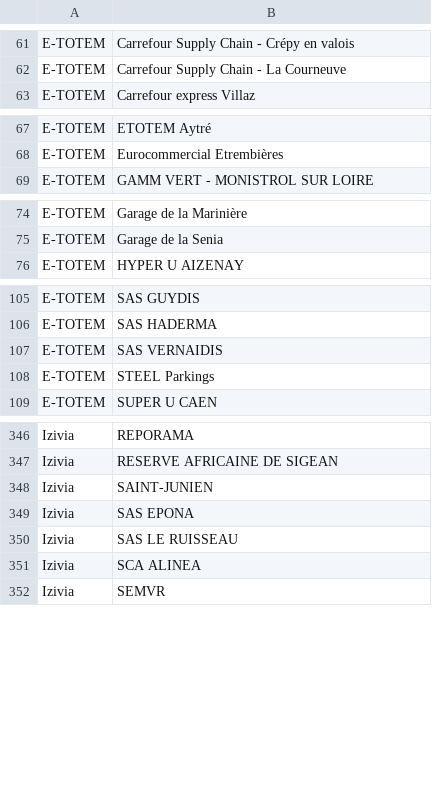
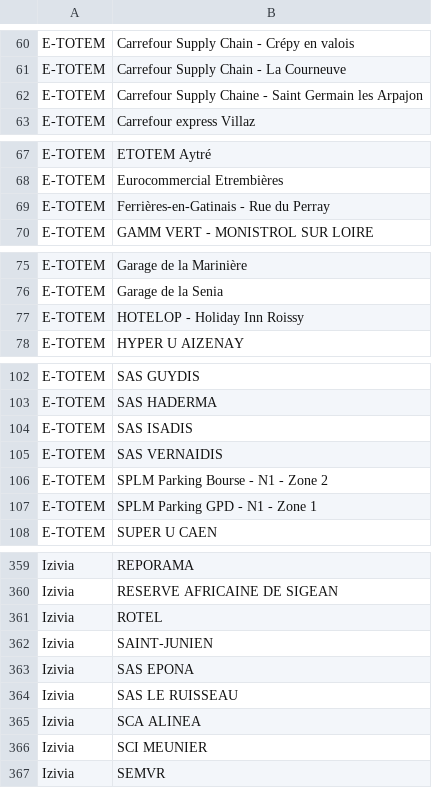
Before and after one commit to Jungle-Bus/ref-EU-EVSE, a CSV file: opendata_networks.csv, drawn as a sheet; only a part is shown, gaps mark what is left out; the diff covers the shown part only.

```diff
--- a/opendata_networks.csv
+++ b/opendata_networks.csv
@@ -62,2 +61,3 @@ E-TOTEM,Carrefour Supply Chain - Crépy en valois
 E-TOTEM,Carrefour Supply Chain - La Courneuve
+E-TOTEM,Carrefour Supply Chaine - Saint Germain les Arpajon
 E-TOTEM,Carrefour express Villaz
@@ -68,2 +68,3 @@ E-TOTEM,ETOTEM Aytré
 E-TOTEM,Eurocommercial Etrembières
+E-TOTEM,Ferrières-en-Gatinais - Rue du Perray
 E-TOTEM,GAMM VERT - MONISTROL SUR LOIRE
@@ -75,2 +76,3 @@ E-TOTEM,Garage de la Marinière
 E-TOTEM,Garage de la Senia
+E-TOTEM,HOTELOP - Holiday Inn Roissy
 E-TOTEM,HYPER U AIZENAY
@@ -106,4 +103,6 @@ E-TOTEM,SAS GUYDIS
 E-TOTEM,SAS HADERMA
+E-TOTEM,SAS ISADIS
 E-TOTEM,SAS VERNAIDIS
-E-TOTEM,STEEL Parkings
+E-TOTEM,SPLM Parking Bourse - N1 - Zone 2
+E-TOTEM,SPLM Parking GPD - N1 - Zone 1
 E-TOTEM,SUPER U CAEN
@@ -347,2 +360,3 @@ Izivia,REPORAMA
 Izivia,RESERVE AFRICAINE DE SIGEAN
+Izivia,ROTEL
 Izivia,SAINT-JUNIEN
@@ -351,2 +365,3 @@ Izivia,SAS LE RUISSEAU
 Izivia,SCA ALINEA
+Izivia,SCI MEUNIER
 Izivia,SEMVR
```
Also changed, not shown: 15 added rows and 9 removed rows elsewhere in this file.
